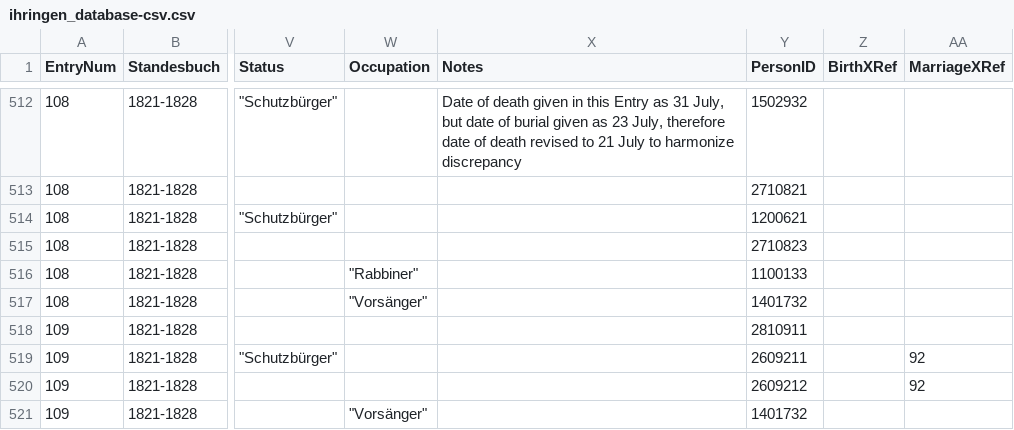
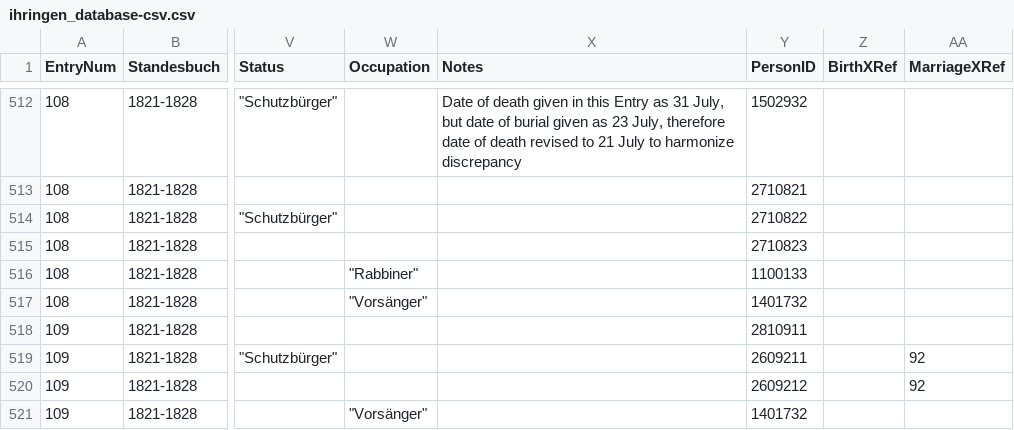
Before and after one commit to djwile/ihringen, a CSV file: data/ihringen_database-csv.csv, drawn as a sheet; only a part is shown, gaps mark what is left out; the diff names each change by its address in the sheet, - before the commit and + after, or states it on an @@ line.

Commit message:
Update ihringen_database-csv.csv

```diff
--- a/data/ihringen_database-csv.csv
+++ b/data/ihringen_database-csv.csv
-Y514 (PersonID): 1200621
+Y514 (PersonID): 2710822
```
